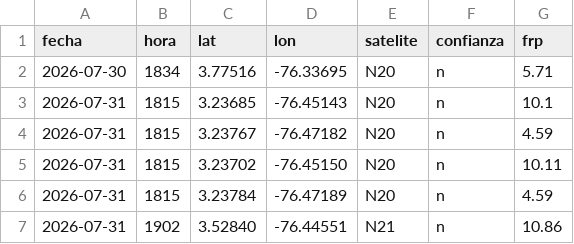
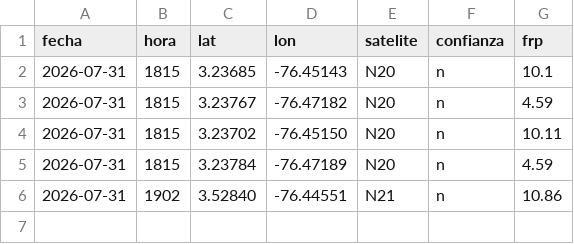
Before and after one commit to al3jandroangel/sat-incendios-cali, a CSV file: data/hotspots_recientes.csv, drawn as a sheet.

```diff
--- a/data/hotspots_recientes.csv
+++ b/data/hotspots_recientes.csv
@@ -1,3 +1,2 @@
 fecha,hora,lat,lon,satelite,confianza,frp
-2026-07-30,1834,3.77516,-76.33695,N20,n,5.71
 2026-07-31,1815,3.23685,-76.45143,N20,n,10.1
```
Also changed, not shown: data/model_at_stations.csv, data/stations_history.csv, 1 other file.
